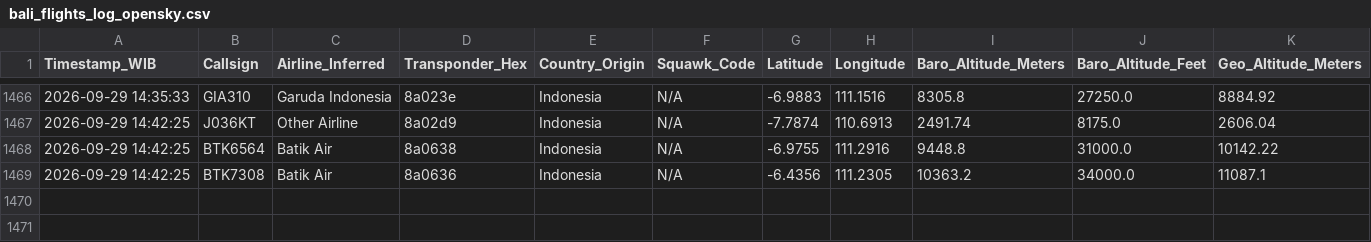
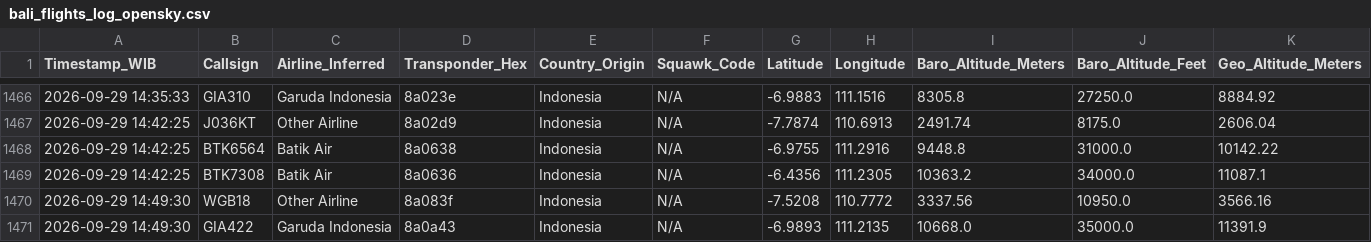
Before and after one commit to metta-kusuma/pekanbaru-air-quality, a CSV file: bali_flights_log_opensky.csv, drawn as a sheet; only a part is shown, gaps mark what is left out; rows hold the shown columns only; the diff names each change by its address in the sheet, - before the commit and + after, or states it on an @@ line.

```diff
--- a/bali_flights_log_opensky.csv
+++ b/bali_flights_log_opensky.csv
+row 1470: 2026-09-29 14:49:30 | WGB18 | Other Airline | 8a083f | Indonesia | N/A | -7.5208 | 110.7772 | 3337.56 | 10950.0 | 3566.16
+row 1471: 2026-09-29 14:49:30 | GIA422 | Garuda Indonesia | 8a0a43 | Indonesia | N/A | -6.9893 | 111.2135 | 10668.0 | 35000.0 | 11391.9
```
Also changed, not shown: kalimantan_flights_log_opensky.csv, 1 other file.
